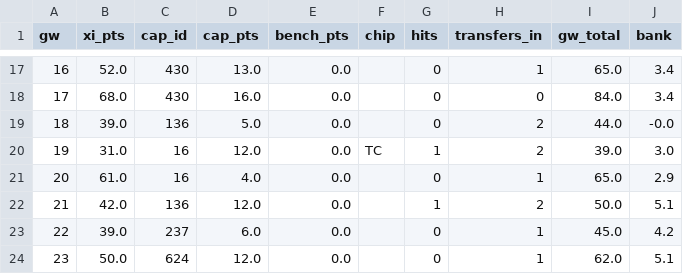
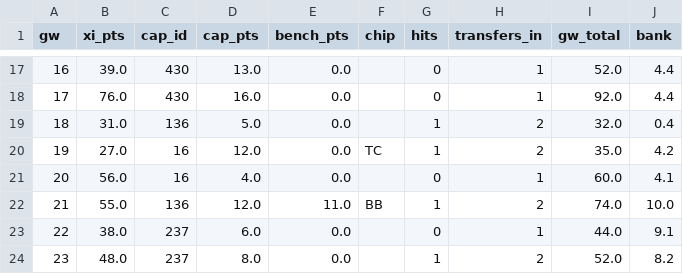
Before and after one commit to truong-tt/fpl-ml-manager, a CSV file: data/season_replay.csv, drawn as a sheet; only a part is shown, gaps mark what is left out; the diff covers the shown part only.

```diff
--- a/data/season_replay.csv
+++ b/data/season_replay.csv
@@ -17,8 +17,8 @@ gw,xi_pts,cap_id,cap_pts,bench_pts,chip,hits,transfers_in,gw_total,bank
-16,52.0,430,13.0,0.0,,0,1,65.0,3.4
-17,68.0,430,16.0,0.0,,0,0,84.0,3.4
-18,39.0,136,5.0,0.0,,0,2,44.0,-0.0
-19,31.0,16,12.0,0.0,TC,1,2,39.0,3.0
-20,61.0,16,4.0,0.0,,0,1,65.0,2.9
-21,42.0,136,12.0,0.0,,1,2,50.0,5.1
-22,39.0,237,6.0,0.0,,0,1,45.0,4.2
-23,50.0,624,12.0,0.0,,0,1,62.0,5.1
+16,39.0,430,13.0,0.0,,0,1,52.0,4.4
+17,76.0,430,16.0,0.0,,0,1,92.0,4.4
+18,31.0,136,5.0,0.0,,1,2,32.0,0.4
+19,27.0,16,12.0,0.0,TC,1,2,35.0,4.2
+20,56.0,16,4.0,0.0,,0,1,60.0,4.1
+21,55.0,136,12.0,11.0,BB,1,2,74.0,10.0
+22,38.0,237,6.0,0.0,,0,1,44.0,9.1
+23,48.0,237,8.0,0.0,,1,2,52.0,8.2
```
Also changed, not shown: 106 edited cells elsewhere in this file, 1 other file.
